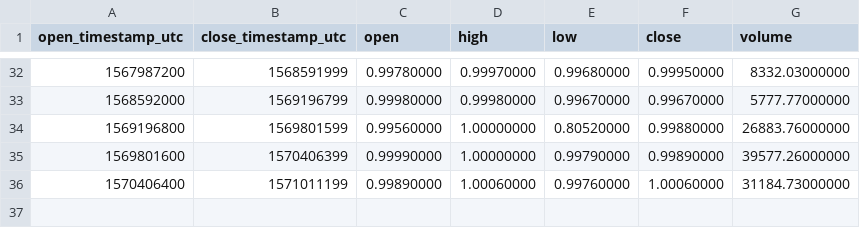
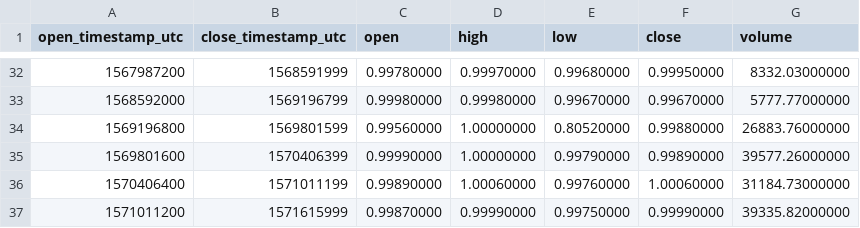
Before and after one commit to cryptobigbro/binance-USDSPAX, a CSV file: binance-USDSPAX-1w.csv, drawn as a sheet; only a part is shown, gaps mark what is left out; the diff names each change by its address in the sheet, - before the commit and + after, or states it on an @@ line.

```diff
--- a/binance-USDSPAX-1w.csv
+++ b/binance-USDSPAX-1w.csv
+row 37: 1571011200 | 1571615999 | 0.99870000 | 0.99990000 | 0.99750000 | 0.99990000 | 39335.82000000
```
Also changed, not shown: binance-USDSPAX-1d.csv, binance-USDSPAX-1h.csv.
